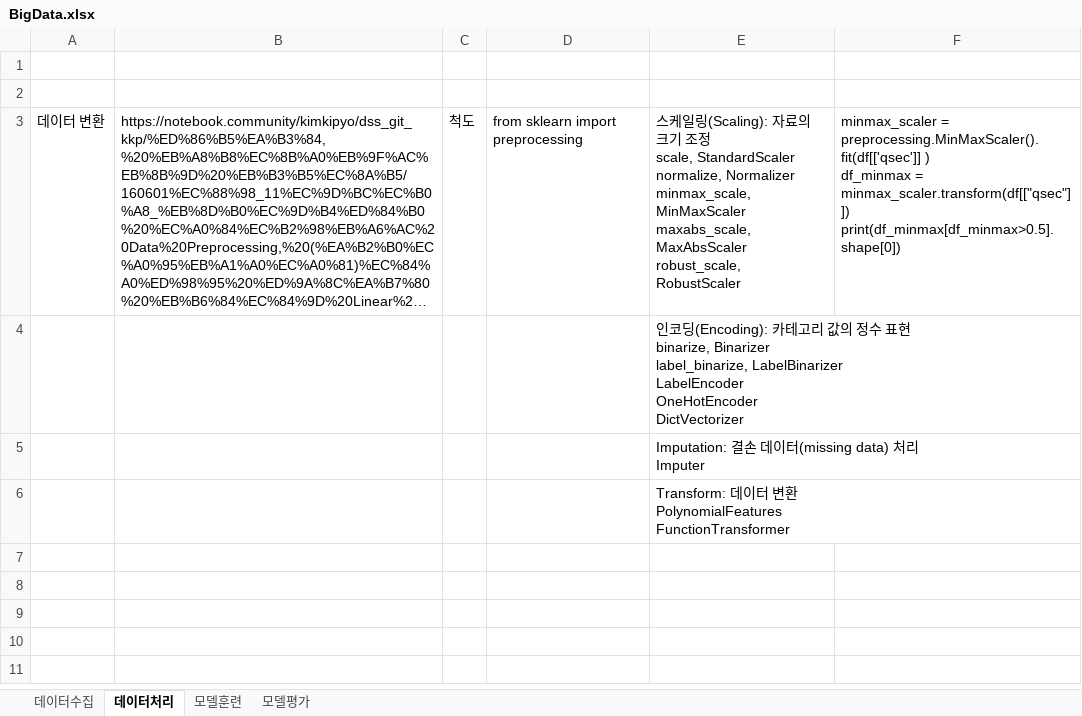
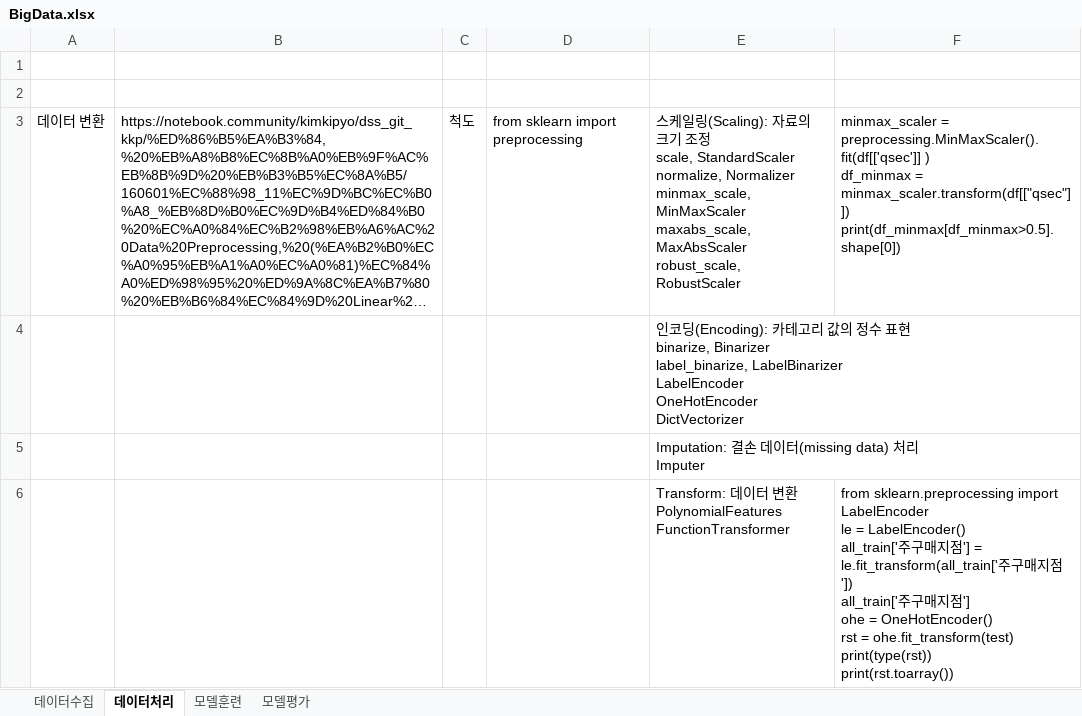
Before and after one commit to hiroykim/bda-test, an Excel workbook: BigData.xlsx, sheet 데이터처리, drawn as a sheet; long unchanged cells end in …; values as stored, in another font and other column widths than the file's, no borders; ↵ is a line break in a cell; the diff names each change by its address in the sheet, - before the commit and + after, or states it on an @@ line.

```diff
--- a/BigData.xlsx (sheet 데이터처리)
+++ b/BigData.xlsx (sheet 데이터처리)
-F6: (empty)
+F6: from sklearn.preprocessing import LabelEncoder ↵ le = LabelEncoder() ↵ all_train['주구매지점'] = le.fit_transform(all_train['주구매지점']) ↵ all_train['주구매지점'] ↵ ohe = OneHotEncoder() ↵ rst = ohe.fit_transform(test) ↵ print(type(rst)) ↵ print(rst.toarray())
```
Also changed, not shown: sheet 모델훈련, 6 other files.
